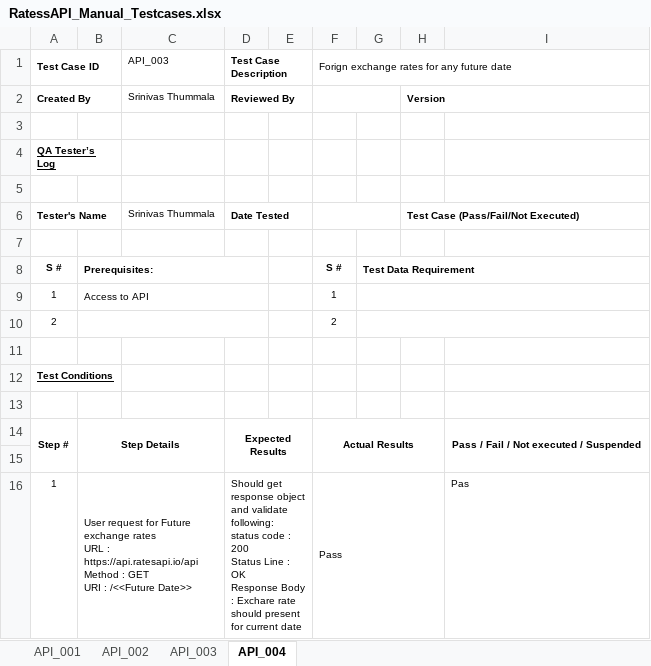
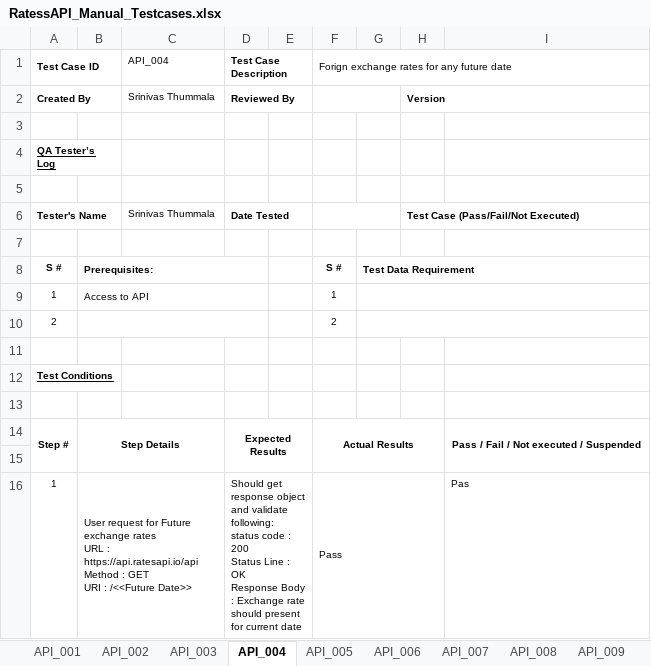
Before and after one commit to srinuthummala5/RatesAPIAutomation, an Excel workbook: CucumberRatesAPIAutomation/resources/RatessAPI_Manual_Testcases.xlsx, sheet API_004, drawn as a sheet; values as stored, in another font and other column widths than the file's, no borders; the diff names each change by its address in the sheet, - before the commit and + after, or states it on an @@ line.

```diff
--- a/CucumberRatesAPIAutomation/resources/RatessAPI_Manual_Testcases.xlsx (sheet API_004)
+++ b/CucumberRatesAPIAutomation/resources/RatessAPI_Manual_Testcases.xlsx (sheet API_004)
+sheet tab: API_005
+sheet tab: API_006
+sheet tab: API_007
+sheet tab: API_008
+sheet tab: API_009
-C1: API_003
+C1: API_004
-D16: …Body : Exchare rate should…
+D16: …Body : Exchange rate should…
```
Also changed, not shown: other sheet tabs, 5 other files.
